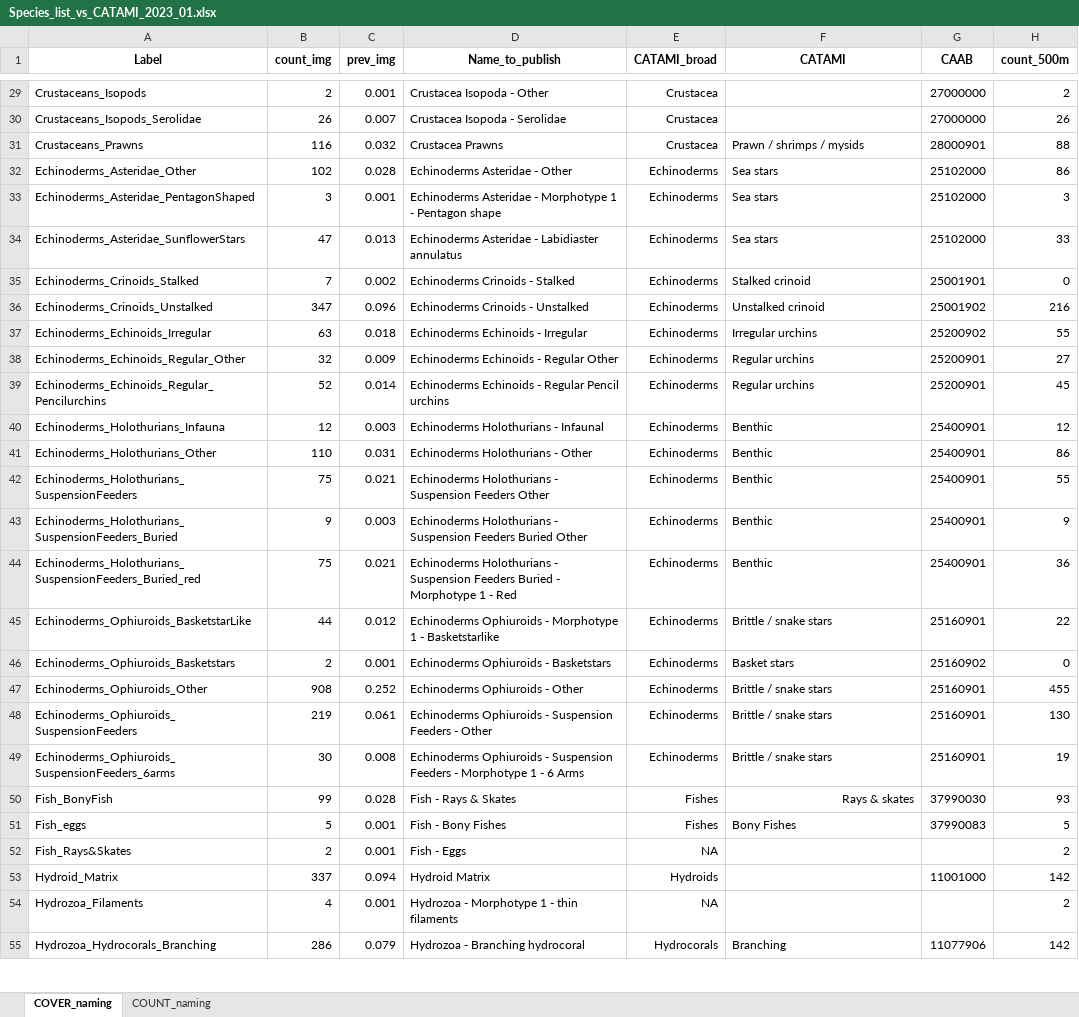
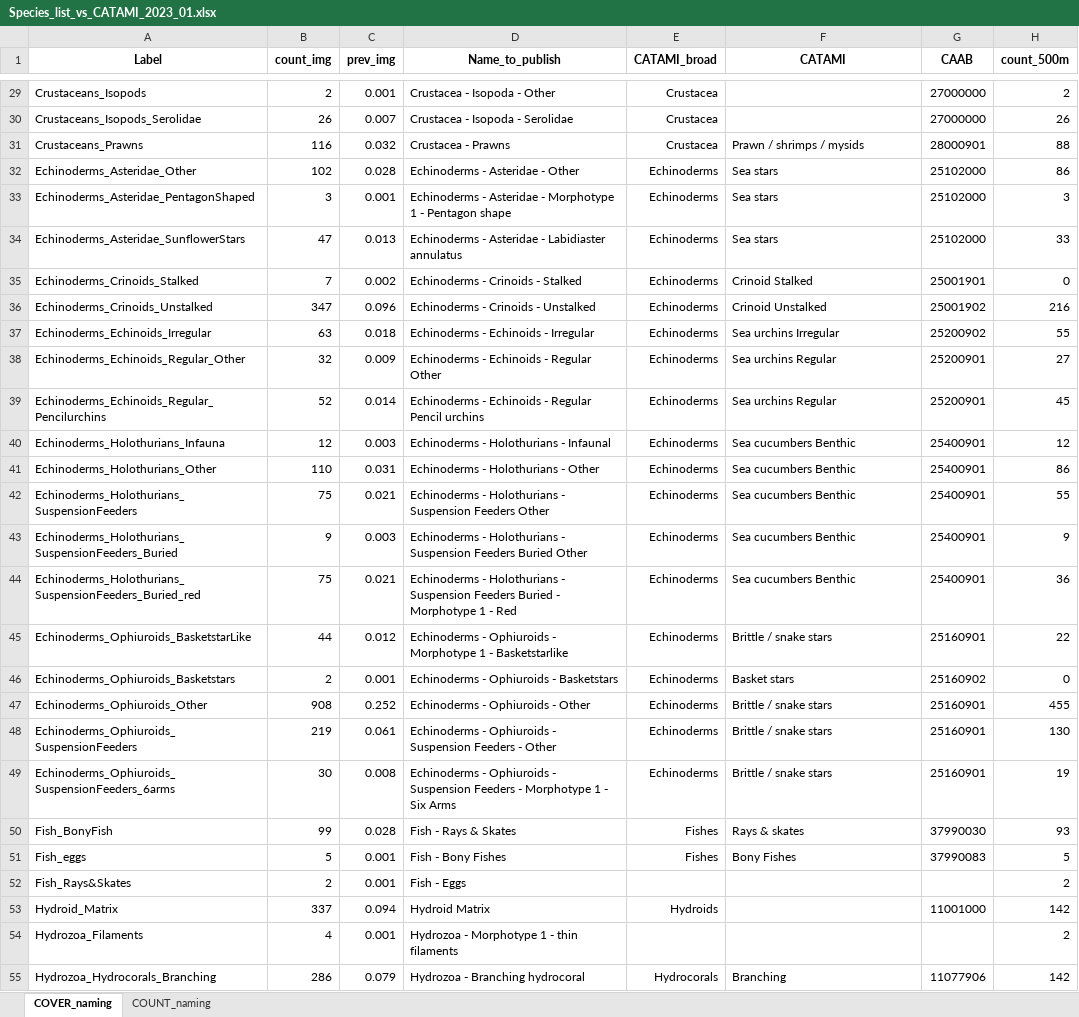
Before and after one commit to Southern-Ocean-Biodiversity-Mapping/ARC_Data, an Excel workbook: annotation/Species_list_vs_CATAMI_2023_01.xlsx, sheet COVER_naming, drawn as a sheet; only a part is shown, gaps mark what is left out; values as stored, in another font and other column widths than the file's, no borders; conditional formats not drawn; the diff covers the shown part only; the diff names each change by its address in the sheet, - before the commit and + after, or states it on an @@ line.

Commit message:
long list of small edits to update annotation labels and data to publishable format

```diff
--- a/annotation/Species_list_vs_CATAMI_2023_01.xlsx (sheet COVER_naming)
+++ b/annotation/Species_list_vs_CATAMI_2023_01.xlsx (sheet COVER_naming)
-D29 (Name_to_publish): Crustacea Isopoda - Other
+D29 (Name_to_publish): Crustacea - Isopoda - Other
-D30 (Name_to_publish): Crustacea Isopoda - Serolidae
+D30 (Name_to_publish): Crustacea - Isopoda - Serolidae
-D31 (Name_to_publish): Crustacea Prawns
+D31 (Name_to_publish): Crustacea - Prawns
-D32 (Name_to_publish): Echinoderms Asteridae - Other
+D32 (Name_to_publish): Echinoderms - Asteridae - Other
-D33 (Name_to_publish): Echinoderms Asteridae -…
+D33 (Name_to_publish): Echinoderms - Asteridae -…
-D34 (Name_to_publish): Echinoderms Asteridae -…
+D34 (Name_to_publish): Echinoderms - Asteridae -…
-D35 (Name_to_publish): Echinoderms Crinoids - Stalked
+D35 (Name_to_publish): Echinoderms - Crinoids - Stalked
-F35 (CATAMI): Stalked crinoid
+F35 (CATAMI): Crinoid Stalked
-D36 (Name_to_publish): Echinoderms Crinoids - Unstalked
+D36 (Name_to_publish): Echinoderms - Crinoids - Unstalked
-F36 (CATAMI): Unstalked crinoid
+F36 (CATAMI): Crinoid Unstalked
-D37 (Name_to_publish): Echinoderms Echinoids - Irregular
+D37 (Name_to_publish): Echinoderms - Echinoids - Irregular
-F37 (CATAMI): Irregular urchins
+F37 (CATAMI): Sea urchins Irregular
-D38 (Name_to_publish): Echinoderms Echinoids - Regular Other
+D38 (Name_to_publish): Echinoderms - Echinoids - Regular Other
-F38:F39 (CATAMI): Regular urchins
+F38:F39 (CATAMI): Sea urchins Regular
-D39 (Name_to_publish): Echinoderms Echinoids -…
+D39 (Name_to_publish): Echinoderms - Echinoids -…
-D40 (Name_to_publish): Echinoderms Holothurians - Infaunal
+D40 (Name_to_publish): Echinoderms - Holothurians - Infaunal
-F40:F44 (CATAMI): Benthic
+F40:F44 (CATAMI): Sea cucumbers Benthic
-D41 (Name_to_publish): Echinoderms Holothurians - Other
+D41 (Name_to_publish): Echinoderms - Holothurians - Other
-D42 (Name_to_publish): Echinoderms Holothurians -…
+D42 (Name_to_publish): Echinoderms - Holothurians -…
-D43 (Name_to_publish): Echinoderms Holothurians -…
+D43 (Name_to_publish): Echinoderms - Holothurians -…
-D44 (Name_to_publish): Echinoderms Holothurians -…
+D44 (Name_to_publish): Echinoderms - Holothurians -…
-D45 (Name_to_publish): Echinoderms Ophiuroids -…
+D45 (Name_to_publish): Echinoderms - Ophiuroids -…
-D46 (Name_to_publish): Echinoderms Ophiuroids - Basketstars
+D46 (Name_to_publish): Echinoderms - Ophiuroids - Basketstars
-D47 (Name_to_publish): Echinoderms Ophiuroids - Other
+D47 (Name_to_publish): Echinoderms - Ophiuroids - Other
-D48 (Name_to_publish): Echinoderms Ophiuroids -…
+D48 (Name_to_publish): Echinoderms - Ophiuroids -…
-D49 (Name_to_publish): Echinoderms Ophiuroids - Suspension Feeders - Morphotype 1 - 6 Arms
+D49 (Name_to_publish): Echinoderms - Ophiuroids - Suspension Feeders - Morphotype 1 - Six Arms
-F50 alignment: right
+F50 alignment: left
-E52 (CATAMI_broad): NA
+E52 (CATAMI_broad): (empty)
-E54 (CATAMI_broad): NA
+E54 (CATAMI_broad): (empty)
```
Also changed, not shown: 128 edited cells and cell formats elsewhere in this sheet, sheet COUNT_naming, 25 other files.
